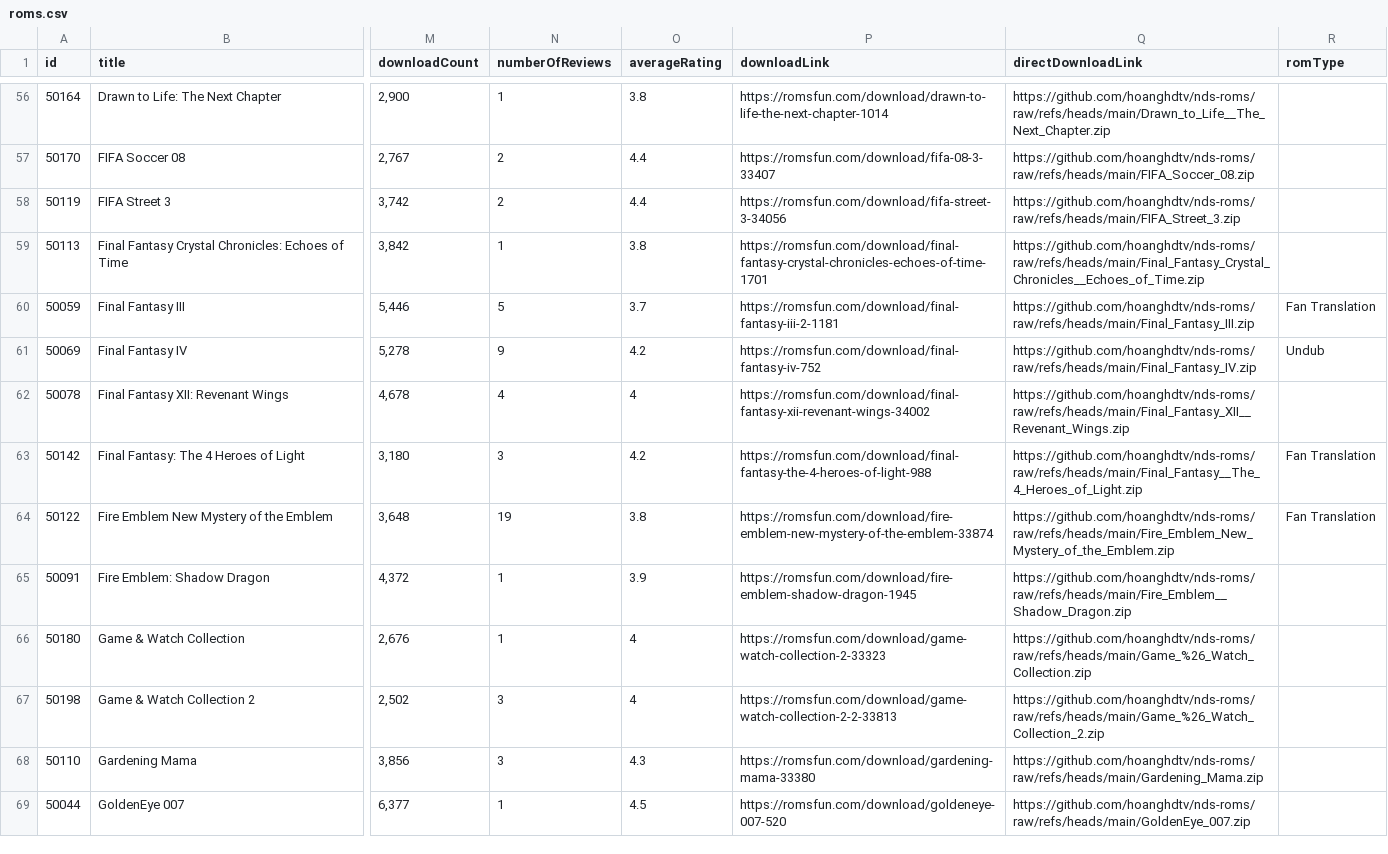
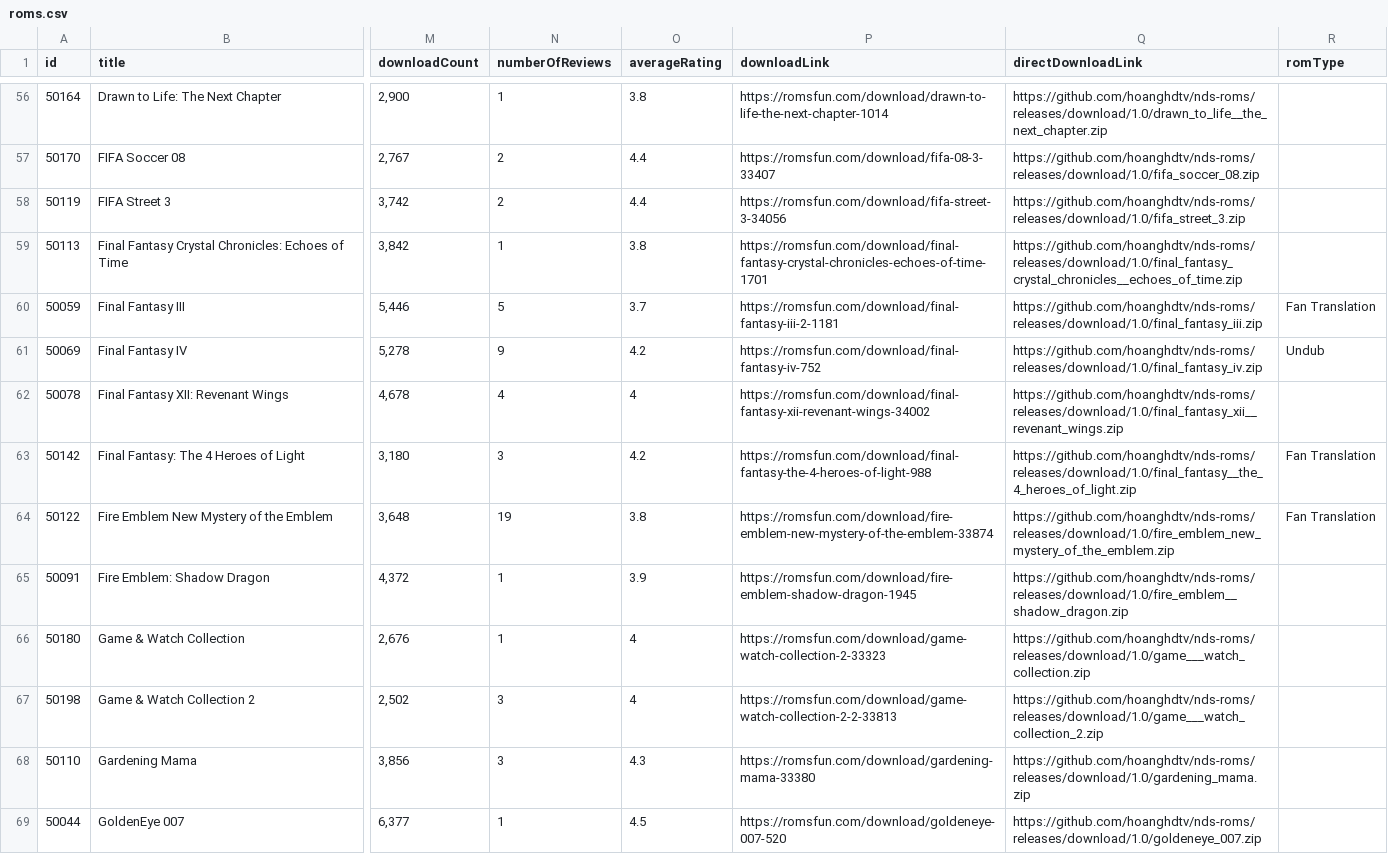
Before and after one commit to hoanghdtv/RetroHelper, a CSV file: output/topnds-split/roms.csv, drawn as a sheet; only a part is shown, gaps mark what is left out; the diff covers the shown part only; the diff names each change by its address in the sheet, - before the commit and + after, or states it on an @@ line.

Commit message:
fix direct link cho nds

```diff
--- a/output/topnds-split/roms.csv
+++ b/output/topnds-split/roms.csv
-Q56 (directDownloadLink): https://github.com/hoanghdtv/nds-roms/raw/refs/heads/main/Drawn_to_Life__The_Next_Chapter.zip
+Q56 (directDownloadLink): https://github.com/hoanghdtv/nds-roms/releases/download/1.0/drawn_to_life__the_next_chapter.zip
-Q57 (directDownloadLink): https://github.com/hoanghdtv/nds-roms/raw/refs/heads/main/FIFA_Soccer_08.zip
+Q57 (directDownloadLink): https://github.com/hoanghdtv/nds-roms/releases/download/1.0/fifa_soccer_08.zip
-Q58 (directDownloadLink): https://github.com/hoanghdtv/nds-roms/raw/refs/heads/main/FIFA_Street_3.zip
+Q58 (directDownloadLink): https://github.com/hoanghdtv/nds-roms/releases/download/1.0/fifa_street_3.zip
-Q59 (directDownloadLink): https://github.com/hoanghdtv/nds-roms/raw/refs/heads/main/Final_Fantasy_Crystal_Chronicles__Echoes_of_Time.zip
+Q59 (directDownloadLink): https://github.com/hoanghdtv/nds-roms/releases/download/1.0/final_fantasy_crystal_chronicles__echoes_of_time.zip
-Q60 (directDownloadLink): https://github.com/hoanghdtv/nds-roms/raw/refs/heads/main/Final_Fantasy_III.zip
+Q60 (directDownloadLink): https://github.com/hoanghdtv/nds-roms/releases/download/1.0/final_fantasy_iii.zip
-Q61 (directDownloadLink): https://github.com/hoanghdtv/nds-roms/raw/refs/heads/main/Final_Fantasy_IV.zip
+Q61 (directDownloadLink): https://github.com/hoanghdtv/nds-roms/releases/download/1.0/final_fantasy_iv.zip
-Q62 (directDownloadLink): https://github.com/hoanghdtv/nds-roms/raw/refs/heads/main/Final_Fantasy_XII__Revenant_Wings.zip
+Q62 (directDownloadLink): https://github.com/hoanghdtv/nds-roms/releases/download/1.0/final_fantasy_xii__revenant_wings.zip
-Q63 (directDownloadLink): https://github.com/hoanghdtv/nds-roms/raw/refs/heads/main/Final_Fantasy__The_4_Heroes_of_Light.zip
+Q63 (directDownloadLink): https://github.com/hoanghdtv/nds-roms/releases/download/1.0/final_fantasy__the_4_heroes_of_light.zip
-Q64 (directDownloadLink): https://github.com/hoanghdtv/nds-roms/raw/refs/heads/main/Fire_Emblem_New_Mystery_of_the_Emblem.zip
+Q64 (directDownloadLink): https://github.com/hoanghdtv/nds-roms/releases/download/1.0/fire_emblem_new_mystery_of_the_emblem.zip
-Q65 (directDownloadLink): https://github.com/hoanghdtv/nds-roms/raw/refs/heads/main/Fire_Emblem__Shadow_Dragon.zip
+Q65 (directDownloadLink): https://github.com/hoanghdtv/nds-roms/releases/download/1.0/fire_emblem__shadow_dragon.zip
-Q66 (directDownloadLink): https://github.com/hoanghdtv/nds-roms/raw/refs/heads/main/Game_%26_Watch_Collection.zip
+Q66 (directDownloadLink): https://github.com/hoanghdtv/nds-roms/releases/download/1.0/game___watch_collection.zip
-Q67 (directDownloadLink): https://github.com/hoanghdtv/nds-roms/raw/refs/heads/main/Game_%26_Watch_Collection_2.zip
+Q67 (directDownloadLink): https://github.com/hoanghdtv/nds-roms/releases/download/1.0/game___watch_collection_2.zip
-Q68 (directDownloadLink): https://github.com/hoanghdtv/nds-roms/raw/refs/heads/main/Gardening_Mama.zip
+Q68 (directDownloadLink): https://github.com/hoanghdtv/nds-roms/releases/download/1.0/gardening_mama.zip
-Q69 (directDownloadLink): https://github.com/hoanghdtv/nds-roms/raw/refs/heads/main/GoldenEye_007.zip
+Q69 (directDownloadLink): https://github.com/hoanghdtv/nds-roms/releases/download/1.0/goldeneye_007.zip
```
Also changed, not shown: 185 edited cells elsewhere in this file, 3 other files.
